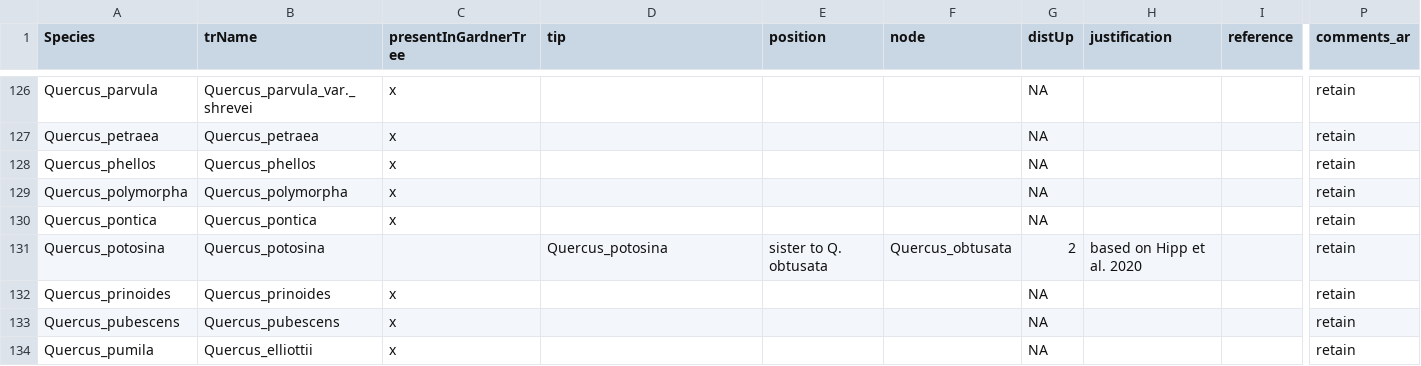
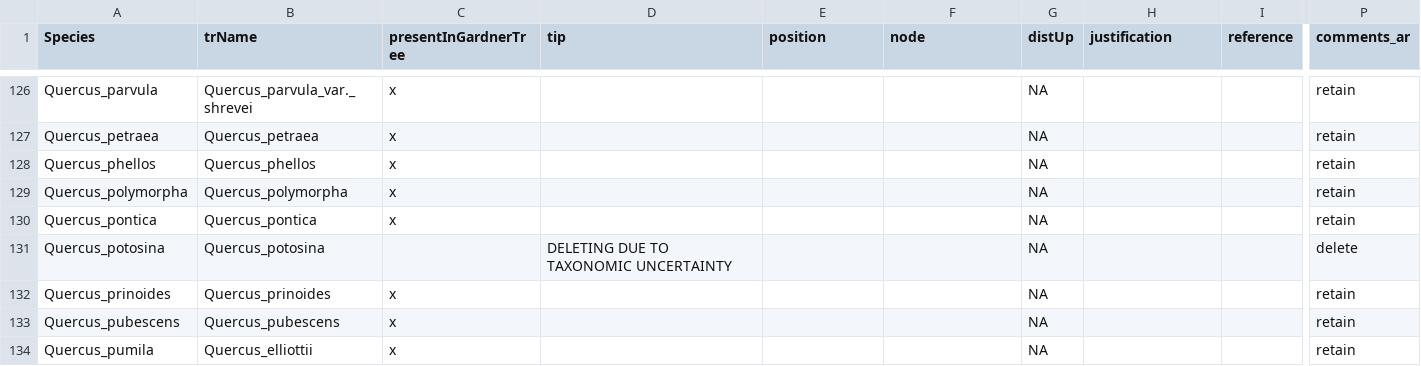
Before and after one commit to andrew-hipp/fagaceae-phylo, a CSV file: galls_2026/DATA/Cynipini_host_oaks_2026-05-06_AR.csv, drawn as a sheet; only a part is shown, gaps mark what is left out; the diff names each change by its address in the sheet, - before the commit and + after, or states it on an @@ line.

```diff
--- a/galls_2026/DATA/Cynipini_host_oaks_2026-05-06_AR.csv
+++ b/galls_2026/DATA/Cynipini_host_oaks_2026-05-06_AR.csv
-D131 (tip): Quercus_potosina
+D131 (tip): DELETING DUE TO TAXONOMIC UNCERTAINTY
-E131 (position): sister to Q. obtusata
+E131 (position): (empty)
-F131 (node): Quercus_obtusata
+F131 (node): (empty)
-G131 (distUp): 2
+G131 (distUp): NA
-H131 (justification): based on Hipp et al. 2020
+H131 (justification): (empty)
-P131 (comments_ar): retain
+P131 (comments_ar): delete
```
Also changed, not shown: galls_2026/OUT/tr.graham.missingTips_260511_16h36.csv, 5 other files.
